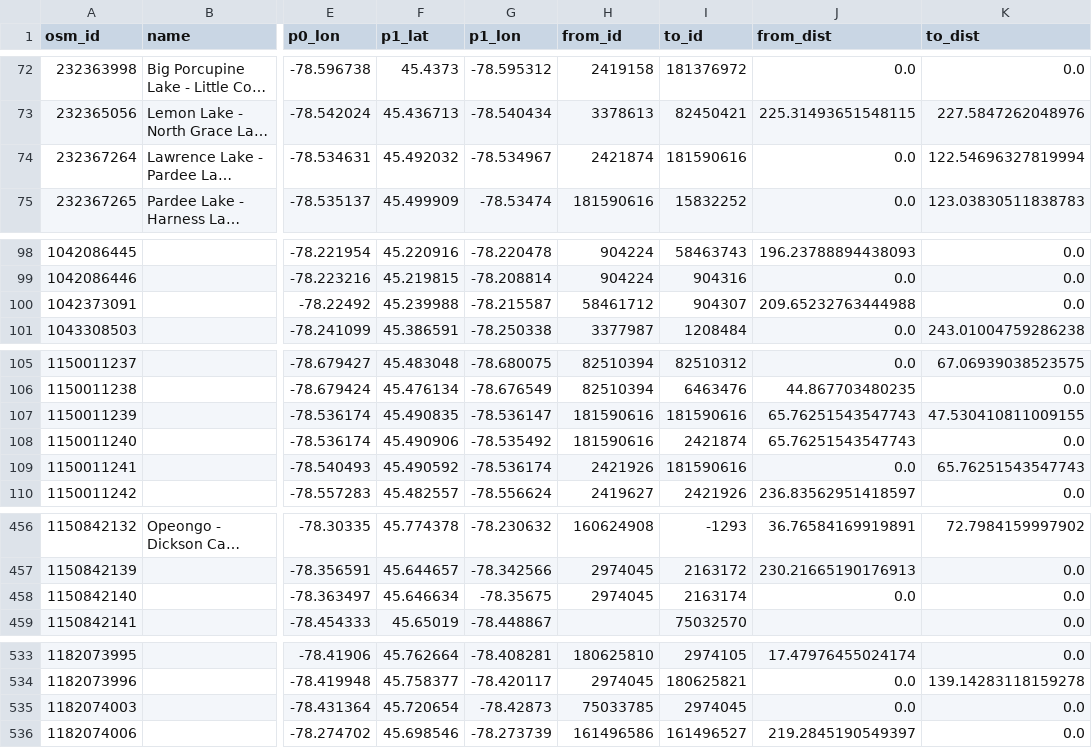
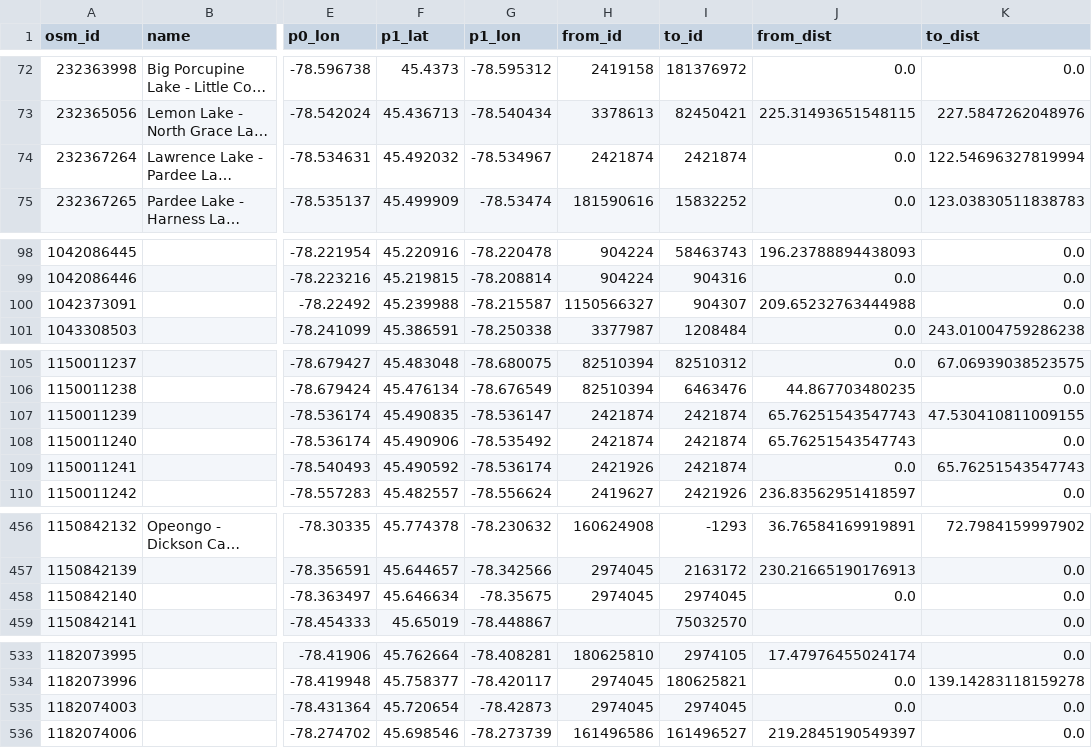
Before and after one commit to yucombinator/trailstolove, a CSV file: tools/algonquin-graph/data/portages.csv, drawn as a sheet; only a part is shown, gaps mark what is left out; long unchanged cells end in …; the diff names each change by its address in the sheet, - before the commit and + after, or states it on an @@ line.

```diff
--- a/tools/algonquin-graph/data/portages.csv
+++ b/tools/algonquin-graph/data/portages.csv
-I74 (to_id): 181590616
+I74 (to_id): 2421874
-H100 (from_id): 58461712
+H100 (from_id): 1150566327
-H107:H108 (from_id): 181590616
+H107:H108 (from_id): 2421874
-I107 (to_id): 181590616
+I107 (to_id): 2421874
-I109 (to_id): 181590616
+I109 (to_id): 2421874
-I458 (to_id): 2163174
+I458 (to_id): 2974045
-H535 (from_id): 75033785
+H535 (from_id): 2974045
```
Also changed, not shown: tools/algonquin-graph/data/access_osm.csv, tools/algonquin-graph/data/campsites.csv, 3 other files.
